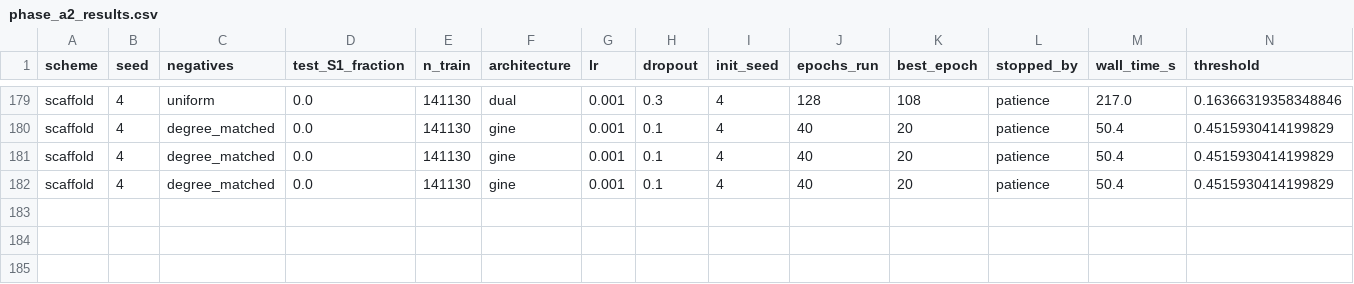
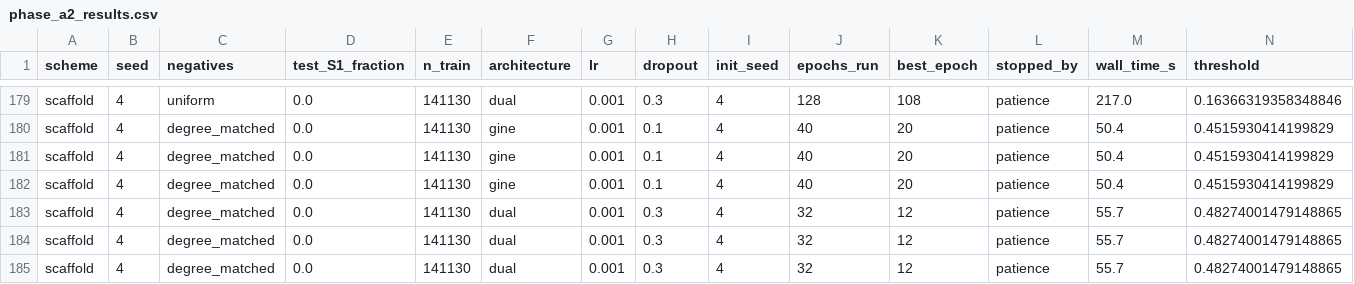
Before and after one commit to mametaeverzat014-cell/DDI-Net, a CSV file: reports/phase_a2_results.csv, drawn as a sheet; only a part is shown, gaps mark what is left out; rows hold the shown columns only; the diff names each change by its address in the sheet, - before the commit and + after, or states it on an @@ line.

```diff
--- a/reports/phase_a2_results.csv
+++ b/reports/phase_a2_results.csv
+row 183: scaffold | 4 | degree_matched | 0.0 | 141130 | dual | 0.001 | 0.3 | 4 | 32 | 12 | patience | 55.7 | 0.48274001479148865
+row 184: scaffold | 4 | degree_matched | 0.0 | 141130 | dual | 0.001 | 0.3 | 4 | 32 | 12 | patience | 55.7 | 0.48274001479148865
+row 185: scaffold | 4 | degree_matched | 0.0 | 141130 | dual | 0.001 | 0.3 | 4 | 32 | 12 | patience | 55.7 | 0.48274001479148865
```
Also changed, not shown: 4 other files.
